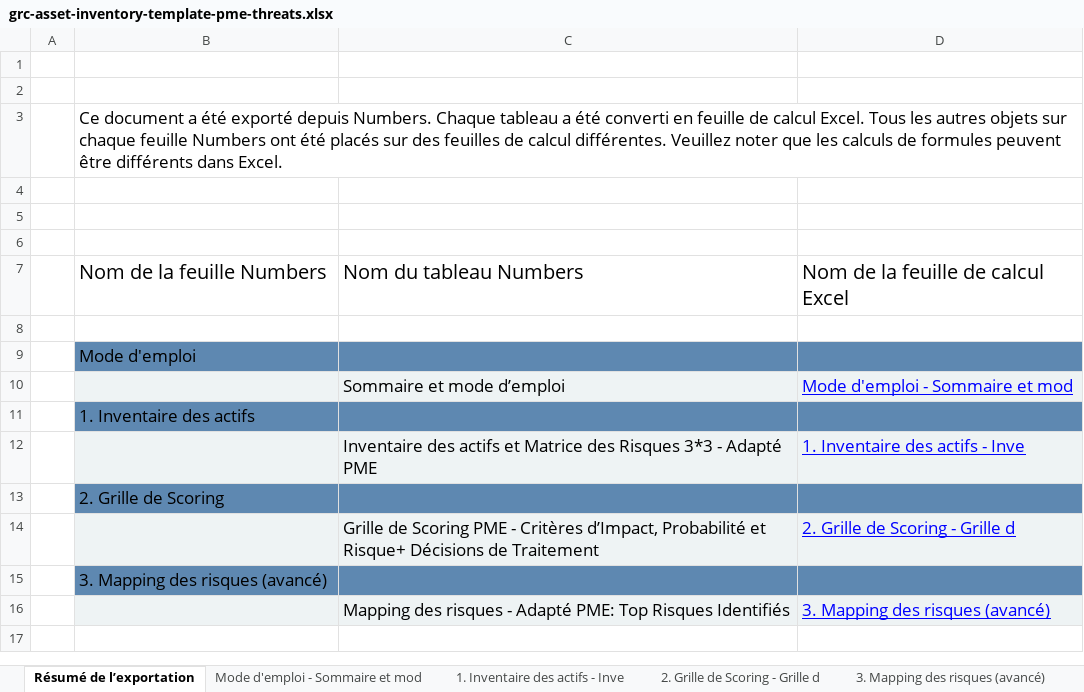
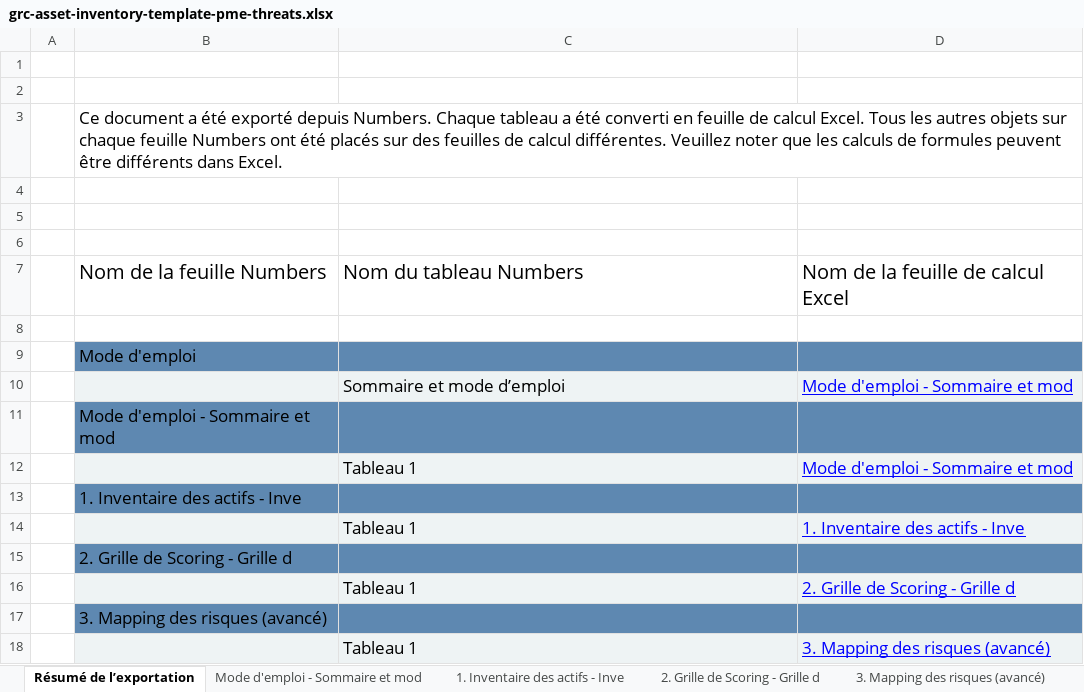
Before and after one commit to solenefig-lab/grc-pme-fictive, an Excel workbook: ressources/grc-asset-inventory-template-pme-threats.xlsx, sheet Résumé de l’exportation, drawn as a sheet; values as stored, in another font and other column widths than the file's, no borders; addresses are those after the commit; the diff names each change by its address in the sheet, - before the commit and + after, or states it on an @@ line.

```diff
--- a/ressources/grc-asset-inventory-template-pme-threats.xlsx (sheet Résumé de l’exportation)
+++ b/ressources/grc-asset-inventory-template-pme-threats.xlsx (sheet Résumé de l’exportation)
-B11: 1. Inventaire des actifs
+B11: Mode d'emploi - Sommaire et mod
+row 12:  |  | Tableau 1 | Mode d'emploi - Sommaire et mod
+row 13:  | 1. Inventaire des actifs - Inve
-C14: Inventaire des actifs et Matrice des Risques 3*3 - Adapté PME
+C14: Tableau 1
-B15: 2. Grille de Scoring
+B15: 2. Grille de Scoring - Grille d
-C16: Grille de Scoring PME - Critères d’Impact, Probabilité et Risque+ Décisions de Traitement
+C16: Tableau 1
-C18: Mapping des risques - Adapté PME: Top Risques Identifiés
+C18: Tableau 1
```
Also changed, not shown: sheet Mode d'emploi - Sommaire et mod, ressources/grc-asset-inventory-template-pme.xlsx, 30 other files.
